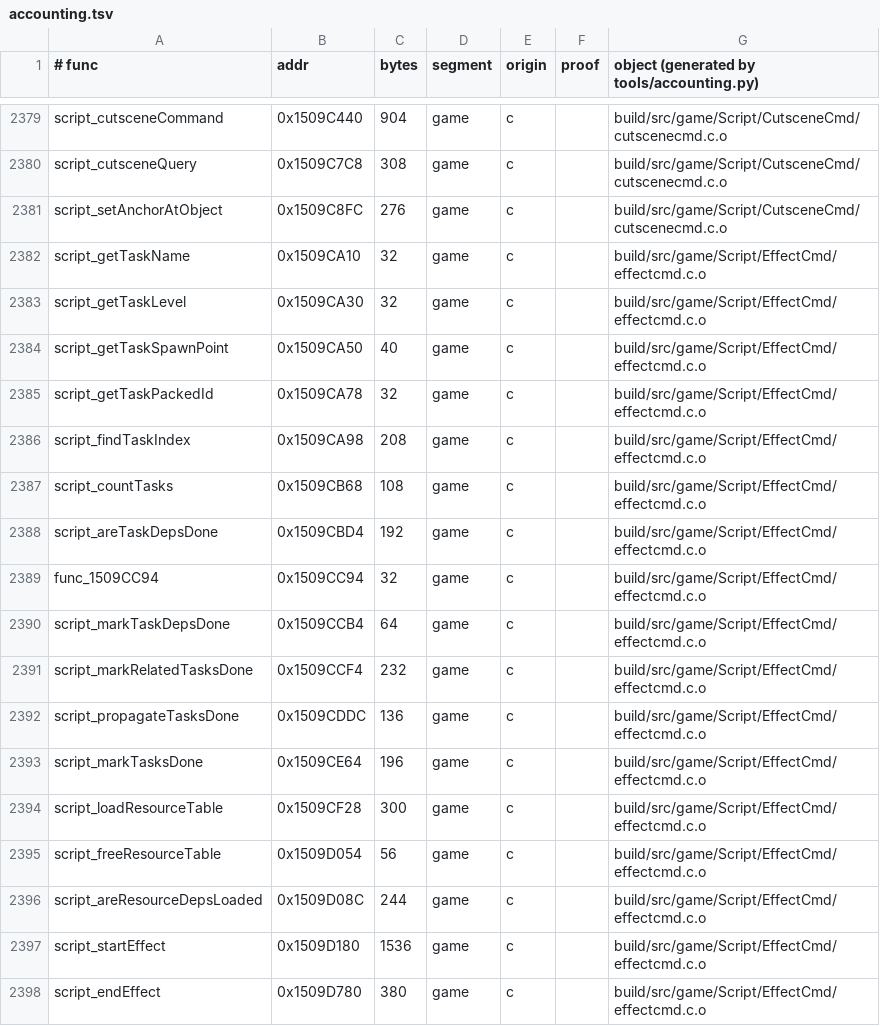
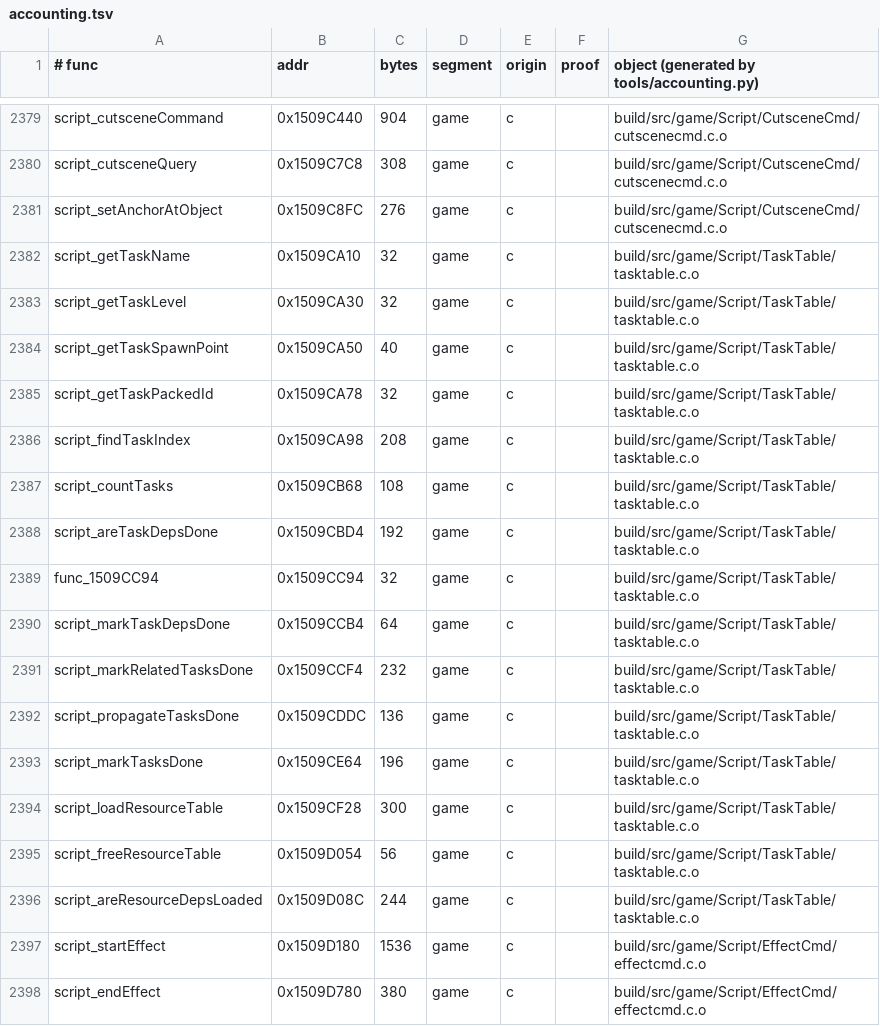
Before and after one commit to sholdee/conker-decomp, a TSV file: tools/accounting.tsv, drawn as a sheet; only a part is shown, gaps mark what is left out.

```diff
--- a/tools/accounting.tsv
+++ b/tools/accounting.tsv
@@ -2381,17 +2381,17 @@ script_cutsceneQuery	0x1509C7C8	308	game	c		build/src/game/Script/CutsceneCmd/cu
 script_setAnchorAtObject	0x1509C8FC	276	game	c		build/src/game/Script/CutsceneCmd/cutscenecmd.c.o
-script_getTaskName	0x1509CA10	32	game	c		build/src/game/Script/EffectCmd/effectcmd.c.o
-script_getTaskLevel	0x1509CA30	32	game	c		build/src/game/Script/EffectCmd/effectcmd.c.o
-script_getTaskSpawnPoint	0x1509CA50	40	game	c		build/src/game/Script/EffectCmd/effectcmd.c.o
-script_getTaskPackedId	0x1509CA78	32	game	c		build/src/game/Script/EffectCmd/effectcmd.c.o
-script_findTaskIndex	0x1509CA98	208	game	c		build/src/game/Script/EffectCmd/effectcmd.c.o
-script_countTasks	0x1509CB68	108	game	c		build/src/game/Script/EffectCmd/effectcmd.c.o
-script_areTaskDepsDone	0x1509CBD4	192	game	c		build/src/game/Script/EffectCmd/effectcmd.c.o
-func_1509CC94	0x1509CC94	32	game	c		build/src/game/Script/EffectCmd/effectcmd.c.o
-script_markTaskDepsDone	0x1509CCB4	64	game	c		build/src/game/Script/EffectCmd/effectcmd.c.o
-script_markRelatedTasksDone	0x1509CCF4	232	game	c		build/src/game/Script/EffectCmd/effectcmd.c.o
-script_propagateTasksDone	0x1509CDDC	136	game	c		build/src/game/Script/EffectCmd/effectcmd.c.o
-script_markTasksDone	0x1509CE64	196	game	c		build/src/game/Script/EffectCmd/effectcmd.c.o
-script_loadResourceTable	0x1509CF28	300	game	c		build/src/game/Script/EffectCmd/effectcmd.c.o
-script_freeResourceTable	0x1509D054	56	game	c		build/src/game/Script/EffectCmd/effectcmd.c.o
-script_areResourceDepsLoaded	0x1509D08C	244	game	c		build/src/game/Script/EffectCmd/effectcmd.c.o
+script_getTaskName	0x1509CA10	32	game	c		build/src/game/Script/TaskTable/tasktable.c.o
+script_getTaskLevel	0x1509CA30	32	game	c		build/src/game/Script/TaskTable/tasktable.c.o
+script_getTaskSpawnPoint	0x1509CA50	40	game	c		build/src/game/Script/TaskTable/tasktable.c.o
+script_getTaskPackedId	0x1509CA78	32	game	c		build/src/game/Script/TaskTable/tasktable.c.o
+script_findTaskIndex	0x1509CA98	208	game	c		build/src/game/Script/TaskTable/tasktable.c.o
+script_countTasks	0x1509CB68	108	game	c		build/src/game/Script/TaskTable/tasktable.c.o
+script_areTaskDepsDone	0x1509CBD4	192	game	c		build/src/game/Script/TaskTable/tasktable.c.o
+func_1509CC94	0x1509CC94	32	game	c		build/src/game/Script/TaskTable/tasktable.c.o
+script_markTaskDepsDone	0x1509CCB4	64	game	c		build/src/game/Script/TaskTable/tasktable.c.o
+script_markRelatedTasksDone	0x1509CCF4	232	game	c		build/src/game/Script/TaskTable/tasktable.c.o
+script_propagateTasksDone	0x1509CDDC	136	game	c		build/src/game/Script/TaskTable/tasktable.c.o
+script_markTasksDone	0x1509CE64	196	game	c		build/src/game/Script/TaskTable/tasktable.c.o
+script_loadResourceTable	0x1509CF28	300	game	c		build/src/game/Script/TaskTable/tasktable.c.o
+script_freeResourceTable	0x1509D054	56	game	c		build/src/game/Script/TaskTable/tasktable.c.o
+script_areResourceDepsLoaded	0x1509D08C	244	game	c		build/src/game/Script/TaskTable/tasktable.c.o
 script_startEffect	0x1509D180	1536	game	c		build/src/game/Script/EffectCmd/effectcmd.c.o
```
Also changed, not shown: tools/subsystems.tsv, 6 other files.
